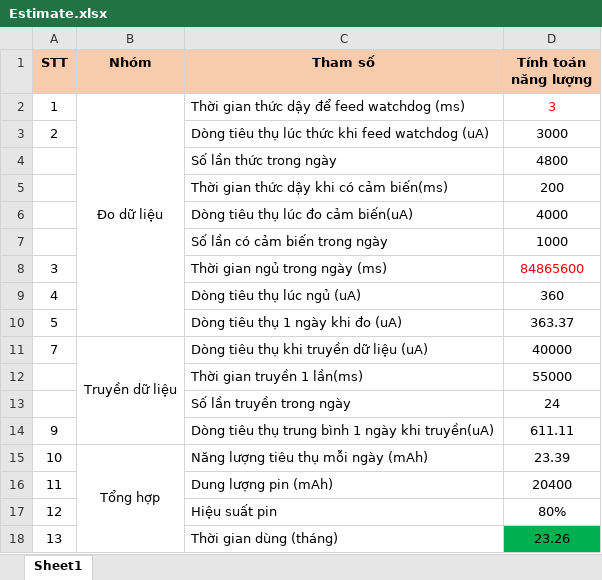
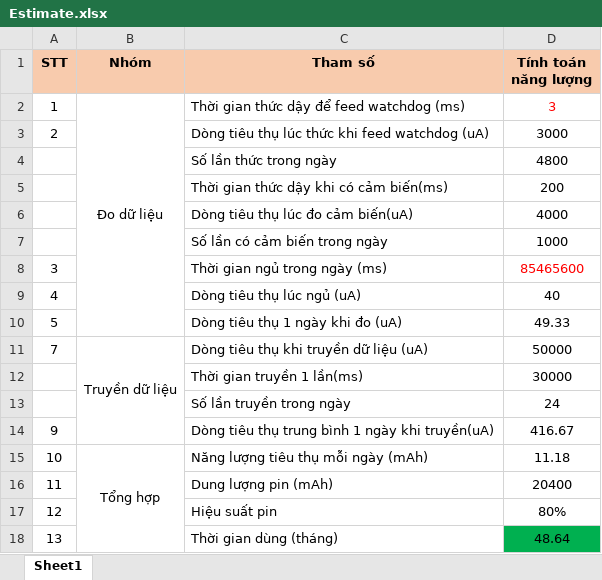
Before and after one commit to dvhai08/Hawaco_datalogger, an Excel workbook: Estimate.xlsx, sheet Sheet1, drawn as a sheet; values as stored, in another font and other column widths than the file's, no borders; the diff names each change by its address in the sheet, - before the commit and + after, or states it on an @@ line.

```diff
--- a/Estimate.xlsx (sheet Sheet1)
+++ b/Estimate.xlsx (sheet Sheet1)
-D8 (Tính toán năng lượng): 84865600
+D8 (Tính toán năng lượng): 85465600
-D9 (Tính toán năng lượng): 360
+D9 (Tính toán năng lượng): 40
-D10 (Tính toán năng lượng): 363.37
+D10 (Tính toán năng lượng): 49.33
-D11 (Tính toán năng lượng): 40000
+D11 (Tính toán năng lượng): 50000
-D12 (Tính toán năng lượng): 55000
+D12 (Tính toán năng lượng): 30000
-D14 (Tính toán năng lượng): 611.11
+D14 (Tính toán năng lượng): 416.67
-D15 (Tính toán năng lượng): 23.39
+D15 (Tính toán năng lượng): 11.18
-D18 (Tính toán năng lượng): 23.26
+D18 (Tính toán năng lượng): 48.64
```
Also changed, not shown: 17 other files.
